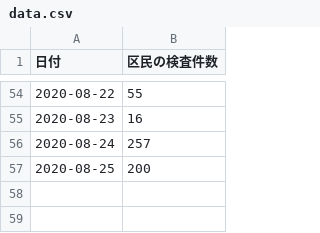
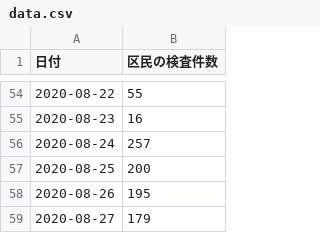
Before and after one commit to kawachou/covid19-setagaya, a CSV file: docs/data.csv, drawn as a sheet; only a part is shown, gaps mark what is left out; the diff names each change by its address in the sheet, - before the commit and + after, or states it on an @@ line.

Commit message:
Update data.html and data.csv

```diff
--- a/docs/data.csv
+++ b/docs/data.csv
+row 58: 2020-08-26 | 195
+row 59: 2020-08-27 | 179
```
Also changed, not shown: 1 other file.
